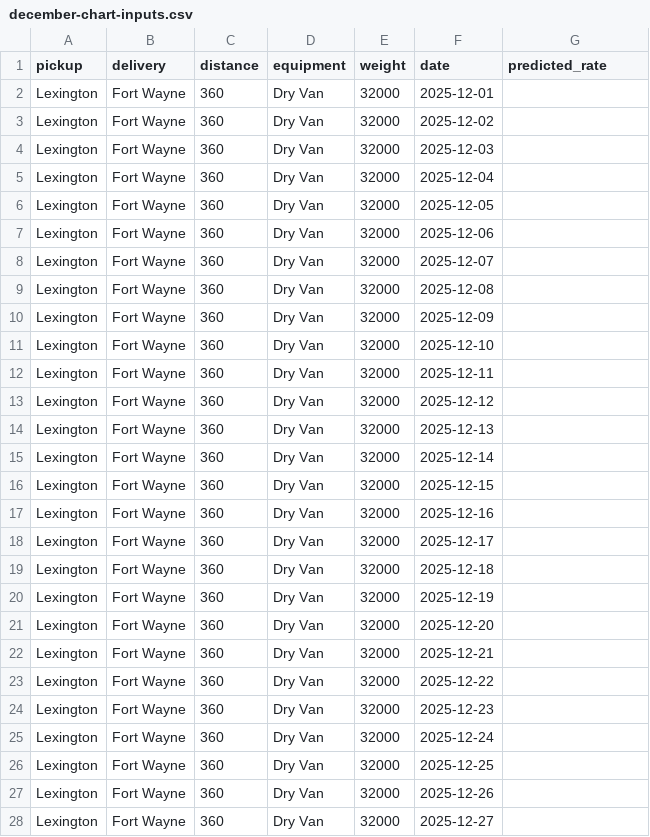
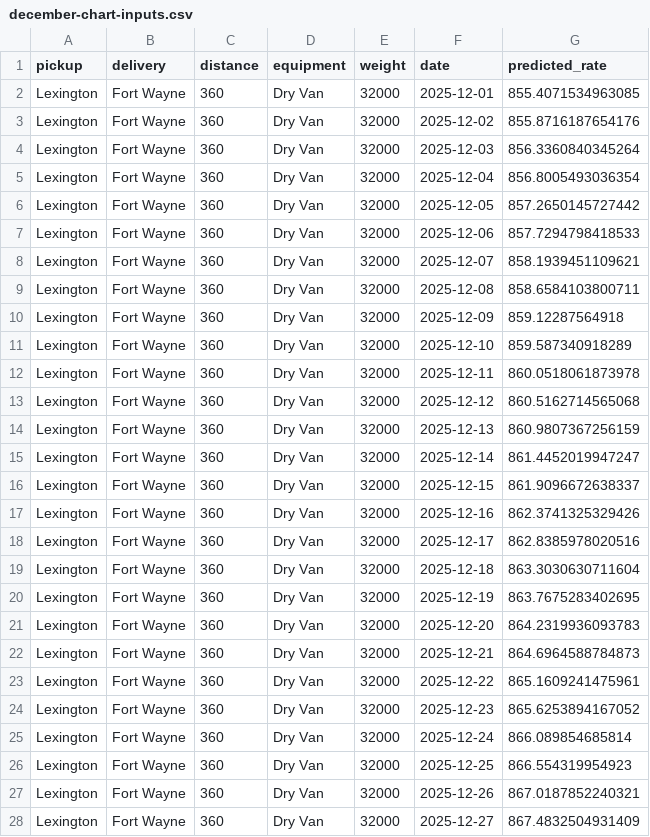
Before and after one commit to ZeinabMohammed/freight-rate-prediction, a CSV file: december-chart-inputs.csv, drawn as a sheet; only a part is shown; the diff covers the shown part only.

Commit message:
wip: try sklearn pipeline with full feature set
Linear regression with imputation + one-hot encoding (incl.
pickup/delivery) beats the hybrid model on the holdout, 138 MAE vs
170. Random forest does worse. Notebook isn't finished yet - still
need to wire up retraining and prediction generation for this version.

```diff
--- a/december-chart-inputs.csv
+++ b/december-chart-inputs.csv
@@ -1,28 +1,28 @@
 pickup,delivery,distance,equipment,weight,date,predicted_rate
-Lexington,Fort Wayne,360,Dry Van,32000,2025-12-01,
-Lexington,Fort Wayne,360,Dry Van,32000,2025-12-02,
-Lexington,Fort Wayne,360,Dry Van,32000,2025-12-03,
-Lexington,Fort Wayne,360,Dry Van,32000,2025-12-04,
-Lexington,Fort Wayne,360,Dry Van,32000,2025-12-05,
-Lexington,Fort Wayne,360,Dry Van,32000,2025-12-06,
-Lexington,Fort Wayne,360,Dry Van,32000,2025-12-07,
-Lexington,Fort Wayne,360,Dry Van,32000,2025-12-08,
-Lexington,Fort Wayne,360,Dry Van,32000,2025-12-09,
-Lexington,Fort Wayne,360,Dry Van,32000,2025-12-10,
-Lexington,Fort Wayne,360,Dry Van,32000,2025-12-11,
-Lexington,Fort Wayne,360,Dry Van,32000,2025-12-12,
-Lexington,Fort Wayne,360,Dry Van,32000,2025-12-13,
-Lexington,Fort Wayne,360,Dry Van,32000,2025-12-14,
-Lexington,Fort Wayne,360,Dry Van,32000,2025-12-15,
-Lexington,Fort Wayne,360,Dry Van,32000,2025-12-16,
-Lexington,Fort Wayne,360,Dry Van,32000,2025-12-17,
-Lexington,Fort Wayne,360,Dry Van,32000,2025-12-18,
-Lexington,Fort Wayne,360,Dry Van,32000,2025-12-19,
-Lexington,Fort Wayne,360,Dry Van,32000,2025-12-20,
-Lexington,Fort Wayne,360,Dry Van,32000,2025-12-21,
-Lexington,Fort Wayne,360,Dry Van,32000,2025-12-22,
-Lexington,Fort Wayne,360,Dry Van,32000,2025-12-23,
-Lexington,Fort Wayne,360,Dry Van,32000,2025-12-24,
-Lexington,Fort Wayne,360,Dry Van,32000,2025-12-25,
-Lexington,Fort Wayne,360,Dry Van,32000,2025-12-26,
-Lexington,Fort Wayne,360,Dry Van,32000,2025-12-27,
+Lexington,Fort Wayne,360,Dry Van,32000,2025-12-01,855.4071534963085
+Lexington,Fort Wayne,360,Dry Van,32000,2025-12-02,855.8716187654176
+Lexington,Fort Wayne,360,Dry Van,32000,2025-12-03,856.3360840345264
+Lexington,Fort Wayne,360,Dry Van,32000,2025-12-04,856.8005493036354
+Lexington,Fort Wayne,360,Dry Van,32000,2025-12-05,857.2650145727442
+Lexington,Fort Wayne,360,Dry Van,32000,2025-12-06,857.7294798418533
+Lexington,Fort Wayne,360,Dry Van,32000,2025-12-07,858.1939451109621
+Lexington,Fort Wayne,360,Dry Van,32000,2025-12-08,858.6584103800711
+Lexington,Fort Wayne,360,Dry Van,32000,2025-12-09,859.12287564918
+Lexington,Fort Wayne,360,Dry Van,32000,2025-12-10,859.587340918289
+Lexington,Fort Wayne,360,Dry Van,32000,2025-12-11,860.0518061873978
+Lexington,Fort Wayne,360,Dry Van,32000,2025-12-12,860.5162714565068
+Lexington,Fort Wayne,360,Dry Van,32000,2025-12-13,860.9807367256159
+Lexington,Fort Wayne,360,Dry Van,32000,2025-12-14,861.4452019947247
+Lexington,Fort Wayne,360,Dry Van,32000,2025-12-15,861.9096672638337
+Lexington,Fort Wayne,360,Dry Van,32000,2025-12-16,862.3741325329426
+Lexington,Fort Wayne,360,Dry Van,32000,2025-12-17,862.8385978020516
+Lexington,Fort Wayne,360,Dry Van,32000,2025-12-18,863.3030630711604
+Lexington,Fort Wayne,360,Dry Van,32000,2025-12-19,863.7675283402695
+Lexington,Fort Wayne,360,Dry Van,32000,2025-12-20,864.2319936093783
+Lexington,Fort Wayne,360,Dry Van,32000,2025-12-21,864.6964588784873
+Lexington,Fort Wayne,360,Dry Van,32000,2025-12-22,865.1609241475961
+Lexington,Fort Wayne,360,Dry Van,32000,2025-12-23,865.6253894167052
+Lexington,Fort Wayne,360,Dry Van,32000,2025-12-24,866.089854685814
+Lexington,Fort Wayne,360,Dry Van,32000,2025-12-25,866.554319954923
+Lexington,Fort Wayne,360,Dry Van,32000,2025-12-26,867.0187852240321
+Lexington,Fort Wayne,360,Dry Van,32000,2025-12-27,867.4832504931409
```
Also changed, not shown: 4 edited cells elsewhere in this file, 3 other files.
